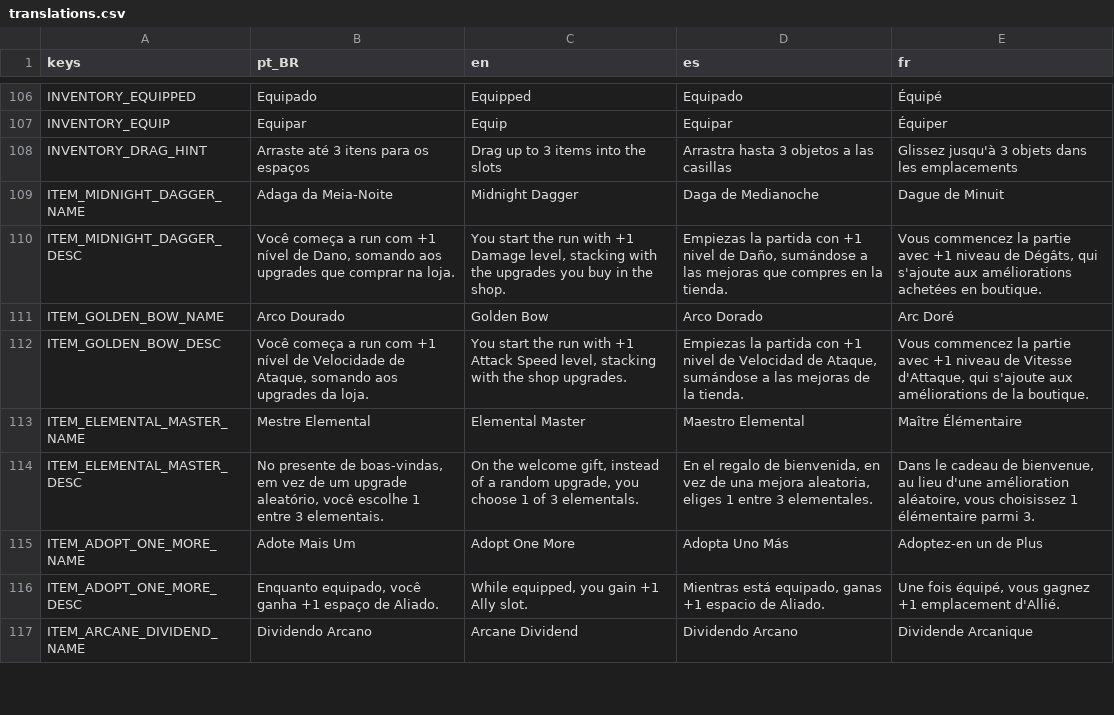
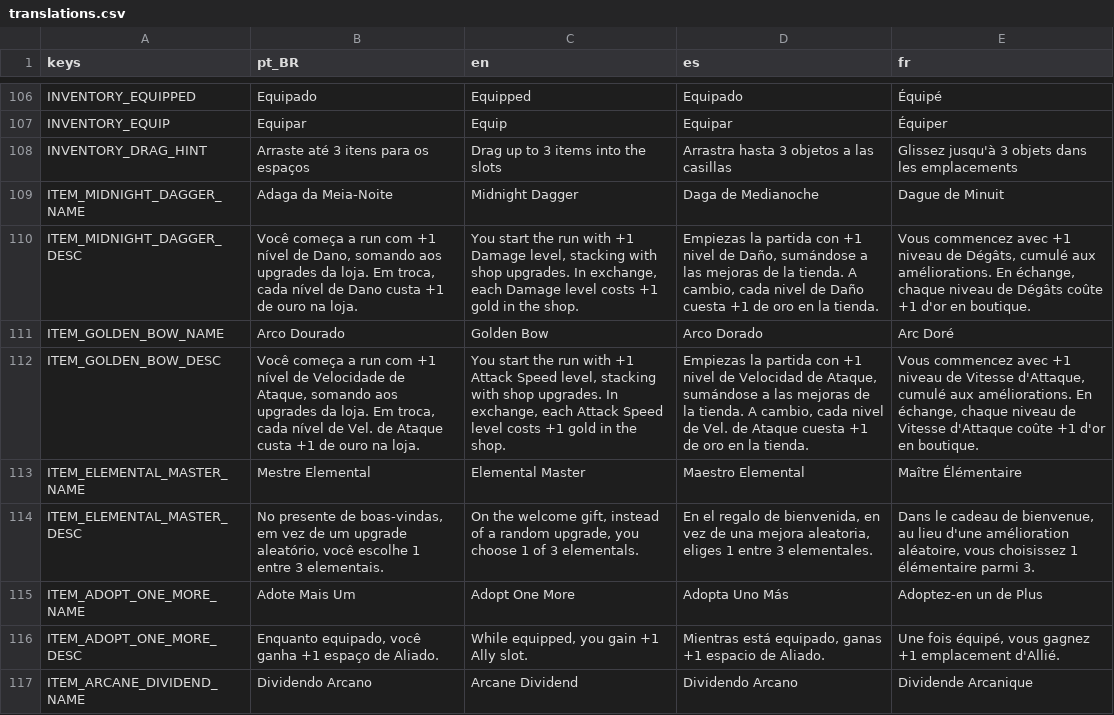
Before and after one commit to rafa-mesquita/Twilight-Quiver, a CSV file: assets/i18n/translations.csv, drawn as a sheet; only a part is shown, gaps mark what is left out; the diff names each change by its address in the sheet, - before the commit and + after, or states it on an @@ line.

```diff
--- a/assets/i18n/translations.csv
+++ b/assets/i18n/translations.csv
-B110 (pt_BR): …aos upgrades que comprar na loja.
+B110 (pt_BR): …aos upgrades da loja. Em troca, cada nível de Dano custa +1 de ouro na loja.
-C110 (en): …stacking with the upgrades you buy in the…
+C110 (en): …stacking with shop upgrades. In exchange, each Damage level costs +1 gold in the…
-D110 (es): …las mejoras que compres en la…
+D110 (es): …las mejoras de la tienda. A cambio, cada nivel de Daño cuesta +1 de oro en la…
-E110 (fr): Vous commencez la partie avec +1 niveau de Dégâts, qui s'ajoute aux améliorations achetées en boutique.
+E110 (fr): Vous commencez avec +1 niveau de Dégâts, cumulé aux améliorations. En échange, chaque niveau de Dégâts coûte +1 d'or en boutique.
-B112 (pt_BR): …da loja.
+B112 (pt_BR): …da loja. Em troca, cada nível de Vel. de Ataque custa +1 de ouro na loja.
-C112 (en): …stacking with the shop upgrades.
+C112 (en): …stacking with shop upgrades. In exchange, each Attack Speed level costs +1 gold in the shop.
-D112 (es): …la tienda.
+D112 (es): …la tienda. A cambio, cada nivel de Vel. de Ataque cuesta +1 de oro en la tienda.
-E112 (fr): Vous commencez la partie avec +1 niveau de Vitesse d'Attaque, qui s'ajoute aux améliorations de la boutique.
+E112 (fr): Vous commencez avec +1 niveau de Vitesse d'Attaque, cumulé aux améliorations. En échange, chaque niveau de Vitesse d'Attaque coûte +1 d'or en boutique.
```
Also changed, not shown: 1 other file.
